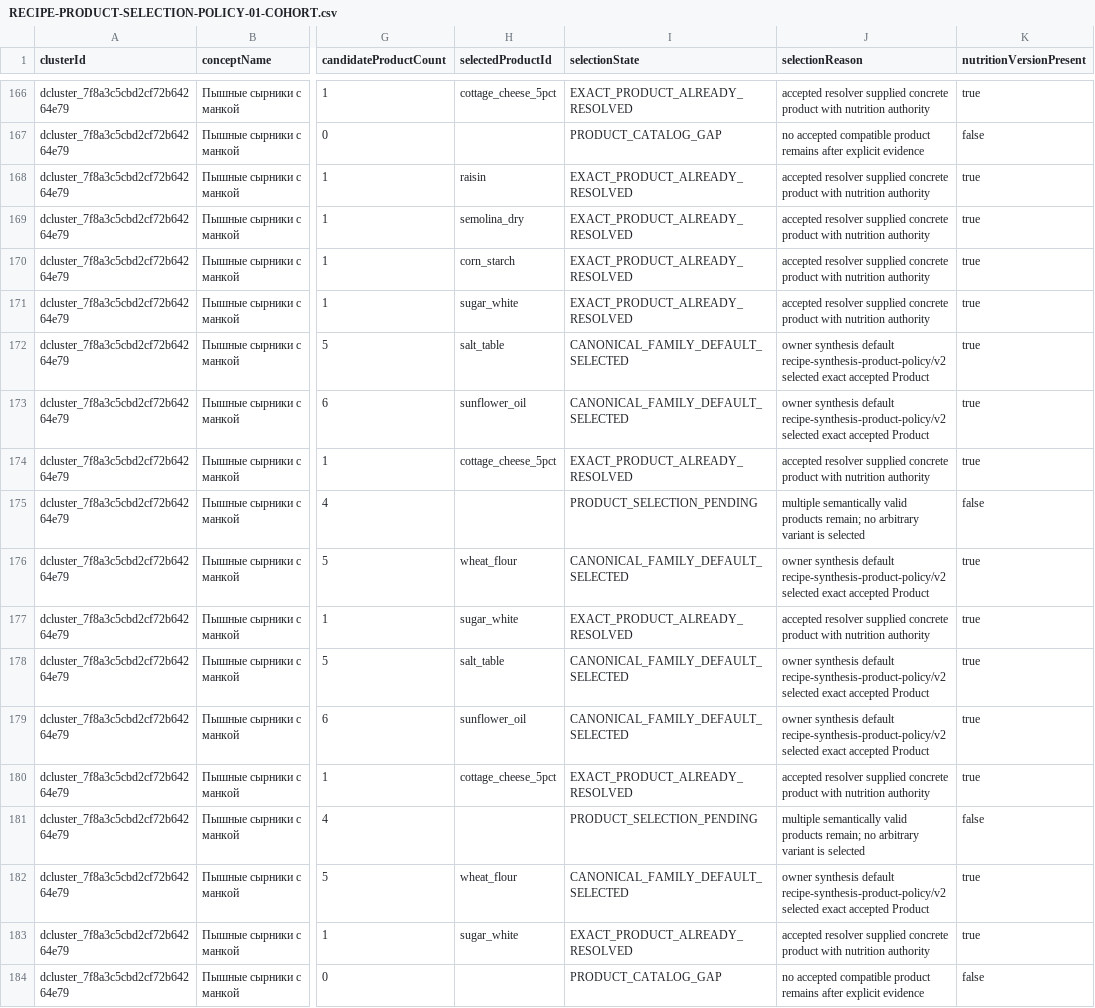
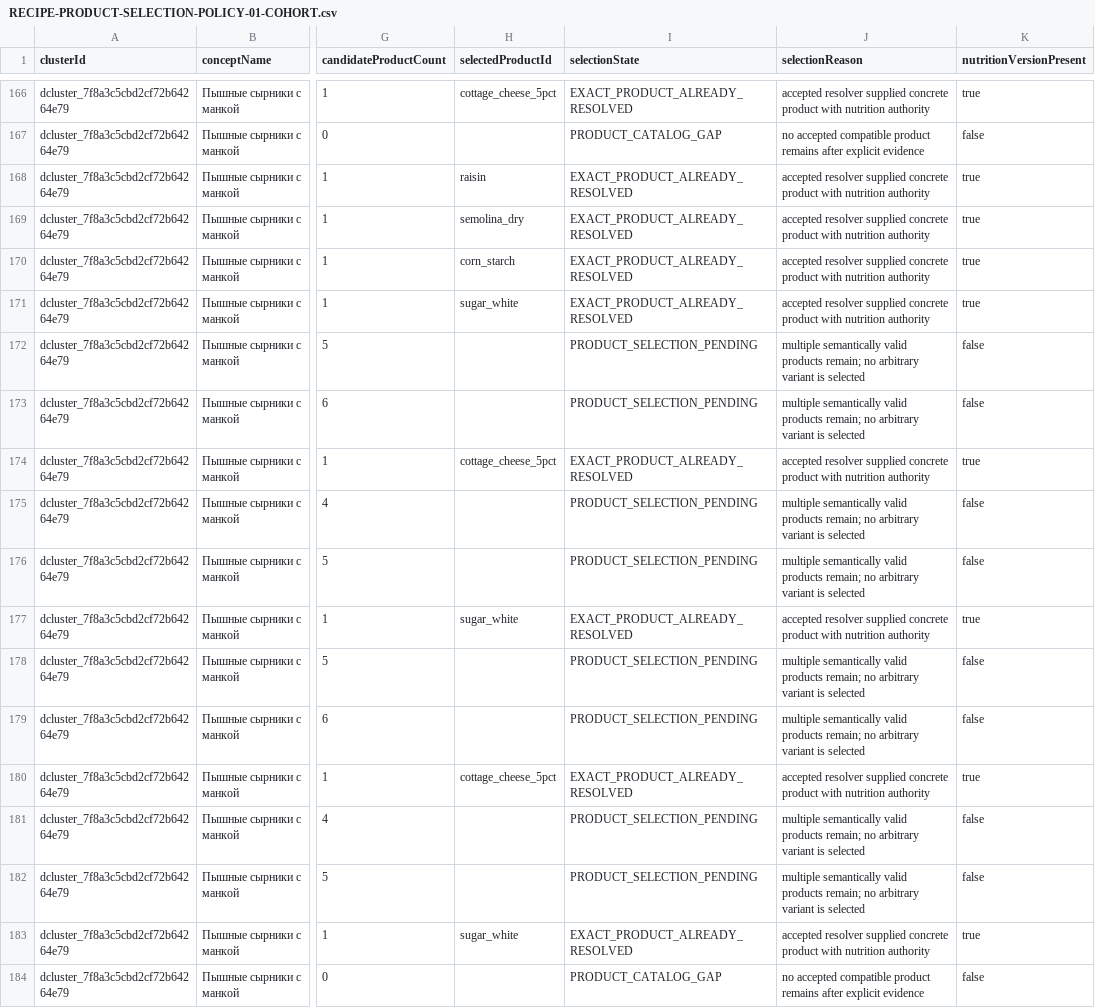
Before and after one commit to medok33/Weight-App-public, a CSV file: .data/owner-reports/RECIPE-PRODUCT-SELECTION-POLICY-01-COHORT.csv, drawn as a sheet; only a part is shown, gaps mark what is left out; the diff covers the shown part only; the diff names each change by its address in the sheet, - before the commit and + after, or states it on an @@ line.

Commit message:
feat(recipe): bind servings to canonical donor

```diff
--- a/.data/owner-reports/RECIPE-PRODUCT-SELECTION-POLICY-01-COHORT.csv
+++ b/.data/owner-reports/RECIPE-PRODUCT-SELECTION-POLICY-01-COHORT.csv
-H172 (selectedProductId): salt_table
+H172 (selectedProductId): (empty)
-I172:I173 (selectionState): CANONICAL_FAMILY_DEFAULT_SELECTED
+I172:I173 (selectionState): PRODUCT_SELECTION_PENDING
-J172:J173 (selectionReason): owner synthesis default recipe-synthesis-product-policy/v2 selected exact accepted Product
+J172:J173 (selectionReason): multiple semantically valid products remain; no arbitrary variant is selected
-K172:K173 (nutritionVersionPresent): true
+K172:K173 (nutritionVersionPresent): false
-H173 (selectedProductId): sunflower_oil
+H173 (selectedProductId): (empty)
-H176 (selectedProductId): wheat_flour
+H176 (selectedProductId): (empty)
-I176 (selectionState): CANONICAL_FAMILY_DEFAULT_SELECTED
+I176 (selectionState): PRODUCT_SELECTION_PENDING
-J176 (selectionReason): owner synthesis default recipe-synthesis-product-policy/v2 selected exact accepted Product
+J176 (selectionReason): multiple semantically valid products remain; no arbitrary variant is selected
-K176 (nutritionVersionPresent): true
+K176 (nutritionVersionPresent): false
-H178 (selectedProductId): salt_table
+H178 (selectedProductId): (empty)
-I178:I179 (selectionState): CANONICAL_FAMILY_DEFAULT_SELECTED
+I178:I179 (selectionState): PRODUCT_SELECTION_PENDING
-J178:J179 (selectionReason): owner synthesis default recipe-synthesis-product-policy/v2 selected exact accepted Product
+J178:J179 (selectionReason): multiple semantically valid products remain; no arbitrary variant is selected
-K178:K179 (nutritionVersionPresent): true
+K178:K179 (nutritionVersionPresent): false
-H179 (selectedProductId): sunflower_oil
+H179 (selectedProductId): (empty)
-H182 (selectedProductId): wheat_flour
+H182 (selectedProductId): (empty)
-I182 (selectionState): CANONICAL_FAMILY_DEFAULT_SELECTED
+I182 (selectionState): PRODUCT_SELECTION_PENDING
-J182 (selectionReason): owner synthesis default recipe-synthesis-product-policy/v2 selected exact accepted Product
+J182 (selectionReason): multiple semantically valid products remain; no arbitrary variant is selected
-K182 (nutritionVersionPresent): true
+K182 (nutritionVersionPresent): false
```
Also changed, not shown: 128 edited cells elsewhere in this file, 4 other files.
